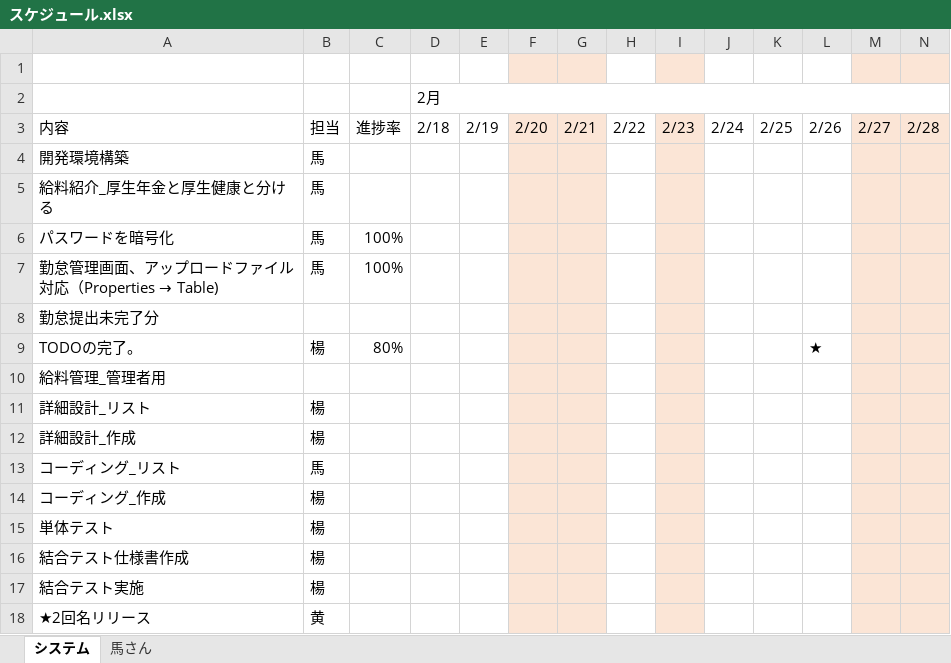
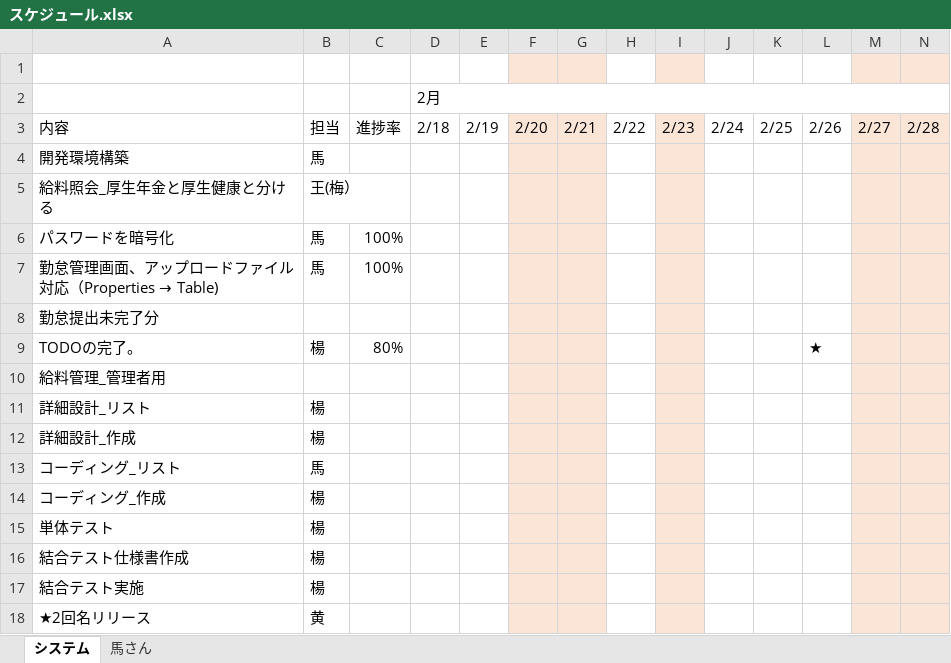
Before and after one commit to softtechSoft/ems, an Excel workbook: DOC/製造/スケジュール.xlsx, sheet システム, drawn as a sheet; only a part is shown; values as stored, in another font and other column widths than the file's, no borders; charts and pictures not drawn; removed rows and columns are numbered as before the commit, all else as after; rows hold the shown columns only; the diff names each change by its address in the sheet, - before the commit and + after, or states it on an @@ line.

```diff
--- a/DOC/製造/スケジュール.xlsx (sheet システム)
+++ b/DOC/製造/スケジュール.xlsx (sheet システム)
-row 5: 給料紹介_厚生年金と厚生健康と分ける | 馬
+row 5: 給料照会_厚生年金と厚生健康と分ける | 王(梅）
```
Also changed, not shown: 1 other file.
